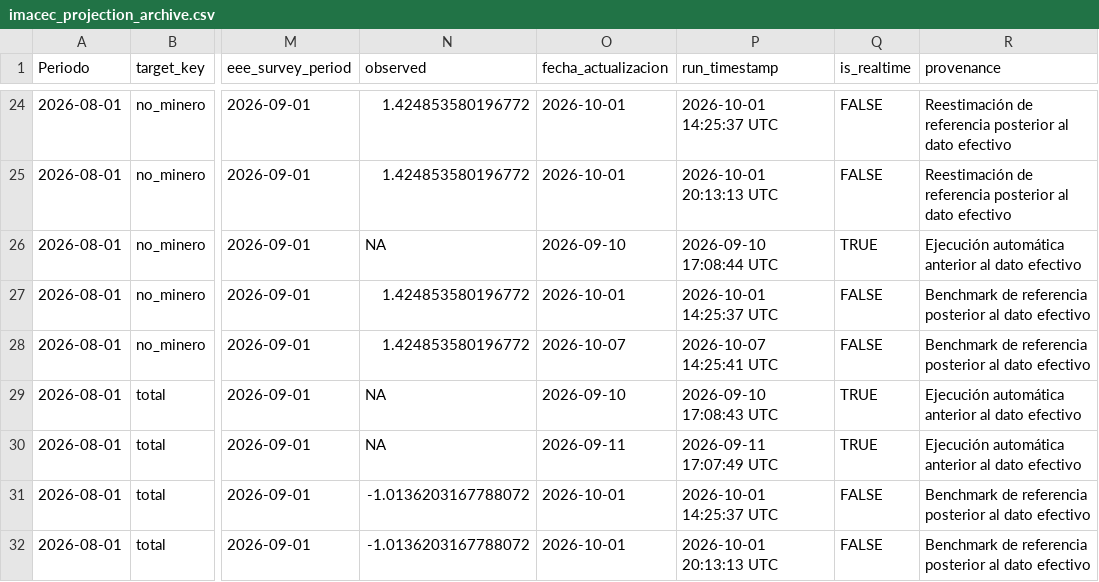
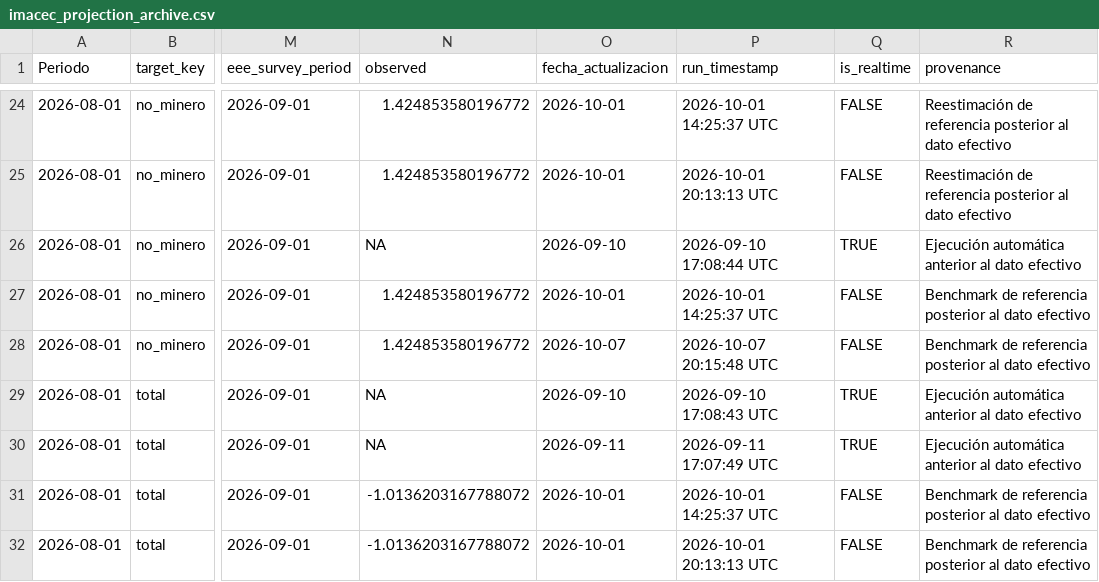
Before and after one commit to mulloav3007/Economics, a CSV file: data/processed/imacec_projection_archive.csv, drawn as a sheet; only a part is shown, gaps mark what is left out; the diff covers the shown part only; the diff names each change by its address in the sheet, - before the commit and + after, or states it on an @@ line.

```diff
--- a/data/processed/imacec_projection_archive.csv
+++ b/data/processed/imacec_projection_archive.csv
-P28 (run_timestamp): 2026-10-07 14:25:41 UTC
+P28 (run_timestamp): 2026-10-07 20:15:48 UTC
```
Also changed, not shown: 1 added row, 1 removed row and 4 edited cells elsewhere in this file, data/processed/imacec_nowcast_history.csv, data/processed/imacec_nowcast_history_all_models.csv, 33 other files.
